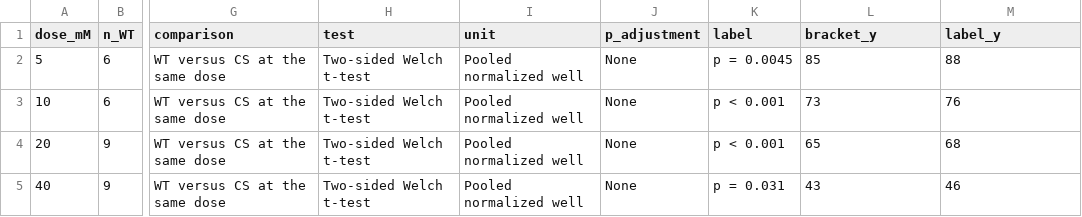
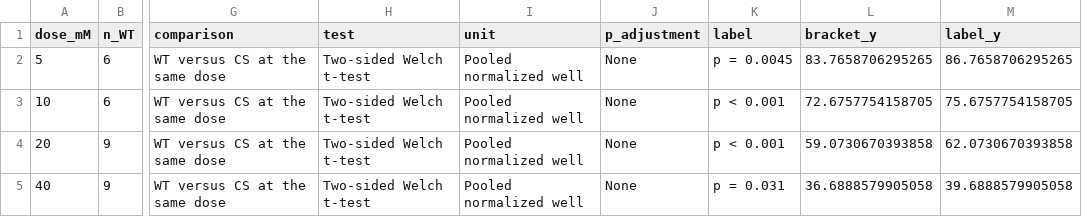
Before and after one commit to zoezizzoz/MIC60-publication-figures, a CSV file: panels/Fig4AB/Sources/Figure_4B_MTT/Supporting_Data/mtt_welch_tests_pooled_wells.csv, drawn as a sheet; only a part is shown, gaps mark what is left out; the diff names each change by its address in the sheet, - before the commit and + after, or states it on an @@ line.

Commit message:
Standardize Figure 4B annotation gaps above data points

```diff
--- a/panels/Fig4AB/Sources/Figure_4B_MTT/Supporting_Data/mtt_welch_tests_pooled_wells.csv
+++ b/panels/Fig4AB/Sources/Figure_4B_MTT/Supporting_Data/mtt_welch_tests_pooled_wells.csv
-L2 (bracket_y): 85
+L2 (bracket_y): 83.7658706295265
-M2 (label_y): 88
+M2 (label_y): 86.7658706295265
-L3 (bracket_y): 73
+L3 (bracket_y): 72.6757754158705
-M3 (label_y): 76
+M3 (label_y): 75.6757754158705
-L4 (bracket_y): 65
+L4 (bracket_y): 59.0730670393858
-M4 (label_y): 68
+M4 (label_y): 62.0730670393858
-L5 (bracket_y): 43
+L5 (bracket_y): 36.6888579905058
-M5 (label_y): 46
+M5 (label_y): 39.6888579905058
```
Also changed, not shown: plotted_data/Fig4B/mtt_welch_tests_pooled_wells.csv, 6 other files.
